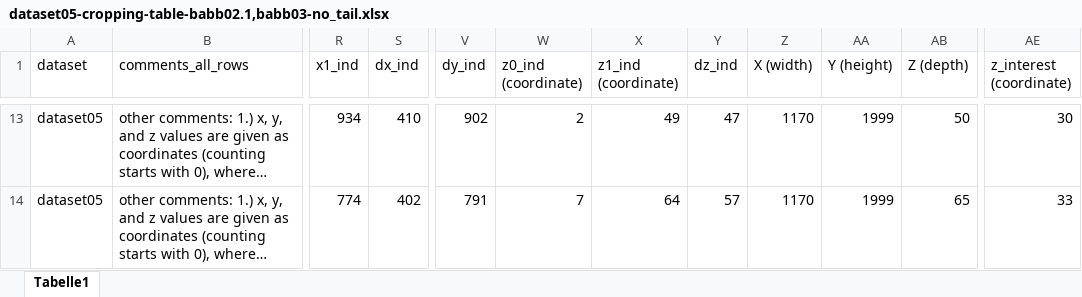
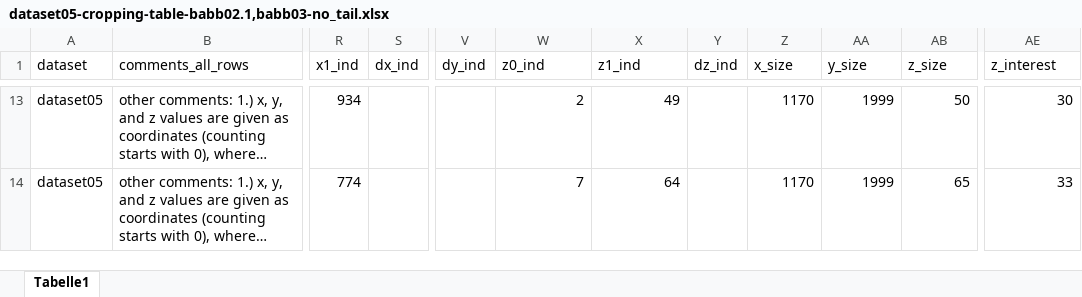
Before and after one commit to radRoy/imageProcessTif, an Excel workbook: dataset05-cropping-table-babb02.1,babb03-no_tail.xlsx, sheet Tabelle1, drawn as a sheet; only a part is shown, gaps mark what is left out; long unchanged cells end in …; values as stored, in another font and other column widths than the file's, no borders; the diff covers the shown part only; the diff names each change by its address in the sheet, - before the commit and + after, or states it on an @@ line.

Commit message:
cropping coordinates calculate for dataset05, with my py pandas script

```diff
--- a/dataset05-cropping-table-babb02.1,babb03-no_tail.xlsx (sheet Tabelle1)
+++ b/dataset05-cropping-table-babb02.1,babb03-no_tail.xlsx (sheet Tabelle1)
-W1: z0_ind (coordinate)
+W1: z0_ind
-X1: z1_ind (coordinate)
+X1: z1_ind
-Z1: X (width)
+Z1: x_size
-AA1: Y (height)
+AA1: y_size
-AB1: Z (depth)
+AB1: z_size
-AE1: z_interest (coordinate)
+AE1: z_interest
-S13 (dx_ind): 410
+S13 (dx_ind): (empty)
-V13 (dy_ind): 902
+V13 (dy_ind): (empty)
-Y13 (dz_ind): 47
+Y13 (dz_ind): (empty)
-S14 (dx_ind): 402
+S14 (dx_ind): (empty)
-V14 (dy_ind): 791
+V14 (dy_ind): (empty)
-Y14 (dz_ind): 57
+Y14 (dz_ind): (empty)
```
Also changed, not shown: 33 edited cells elsewhere in this sheet, dataset05-cropping-table-babb02.1,babb03-whole_organism.xlsx, 4 other files.
